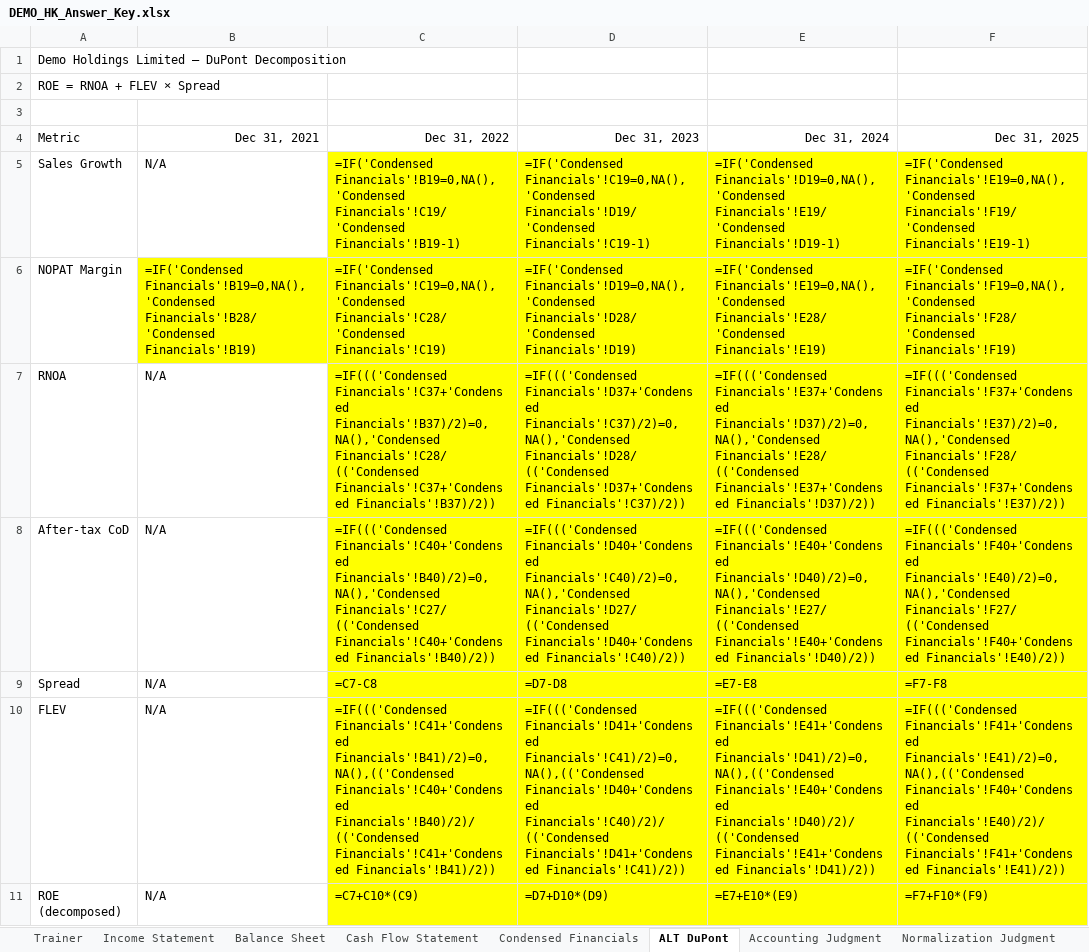
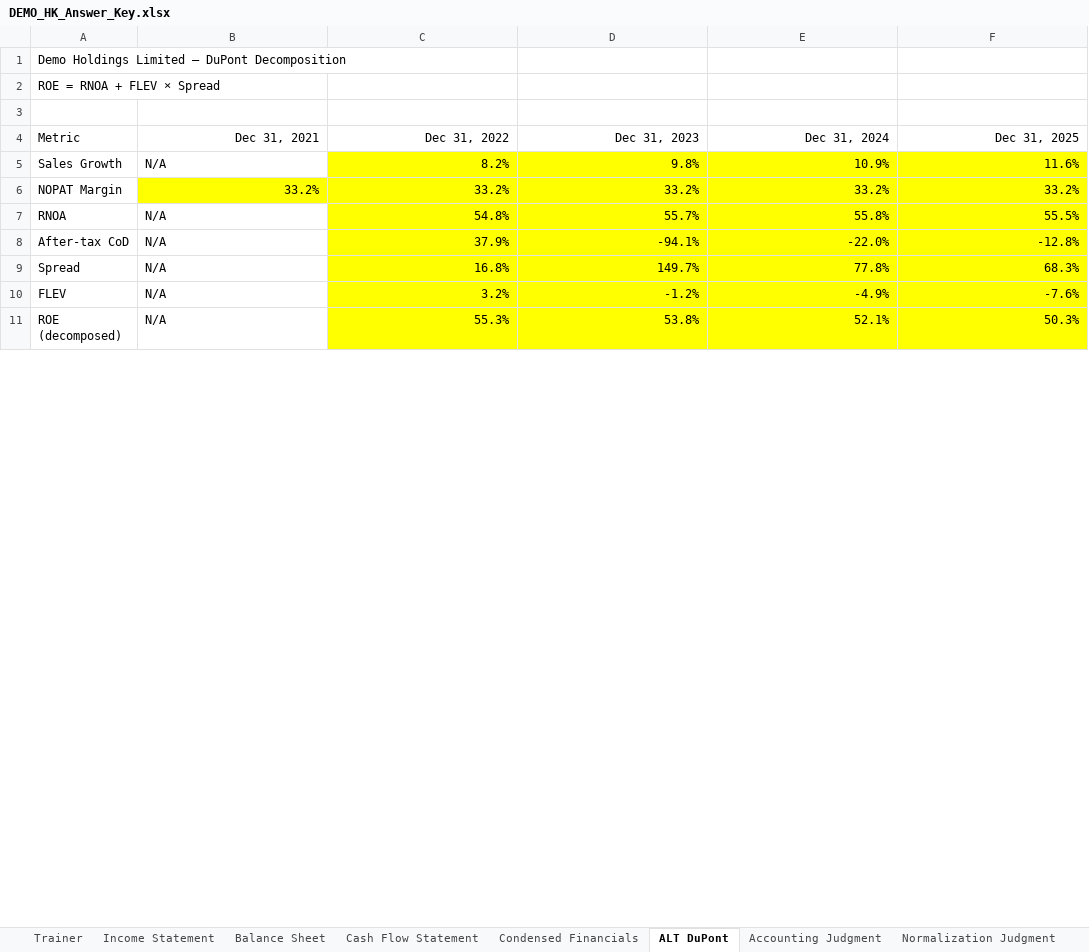
Before and after one commit to MrMittenCrab/bav_trainer, an Excel workbook: example/DEMO_HK_Answer_Key.xlsx, sheet ALT DuPont, drawn as a sheet; only a part is shown; values as stored, in another font and other column widths than the file's, no borders; formulas without a stored value are shown as written; the diff covers the shown part only; the diff names each change by its address in the sheet, - before the commit and + after, or states it on an @@ line.

```diff
--- a/example/DEMO_HK_Answer_Key.xlsx (sheet ALT DuPont)
+++ b/example/DEMO_HK_Answer_Key.xlsx (sheet ALT DuPont)
-C5: =IF('Condensed Financials'!B19=0,NA(),'Condensed Financials'!C19/'Condensed Financials'!B19-1)
+C5: 8.2%
-D5: =IF('Condensed Financials'!C19=0,NA(),'Condensed Financials'!D19/'Condensed Financials'!C19-1)
+D5: 9.8%
-E5: =IF('Condensed Financials'!D19=0,NA(),'Condensed Financials'!E19/'Condensed Financials'!D19-1)
+E5: 10.9%
-F5: =IF('Condensed Financials'!E19=0,NA(),'Condensed Financials'!F19/'Condensed Financials'!E19-1)
+F5: 11.6%
-B6: =IF('Condensed Financials'!B19=0,NA(),'Condensed Financials'!B28/'Condensed Financials'!B19)
+B6: 33.2%
-C6: =IF('Condensed Financials'!C19=0,NA(),'Condensed Financials'!C28/'Condensed Financials'!C19)
+C6: 33.2%
-D6: =IF('Condensed Financials'!D19=0,NA(),'Condensed Financials'!D28/'Condensed Financials'!D19)
+D6: 33.2%
-E6: =IF('Condensed Financials'!E19=0,NA(),'Condensed Financials'!E28/'Condensed Financials'!E19)
+E6: 33.2%
-F6: =IF('Condensed Financials'!F19=0,NA(),'Condensed Financials'!F28/'Condensed Financials'!F19)
+F6: 33.2%
-C7: =IF((('Condensed Financials'!C37+'Condensed Financials'!B37)/2)=0,NA(),'Condensed Financials'!C28/(('Condensed Financials'!C37+'Condensed Financials'!B37)/2))
+C7: 54.8%
-D7: =IF((('Condensed Financials'!D37+'Condensed Financials'!C37)/2)=0,NA(),'Condensed Financials'!D28/(('Condensed Financials'!D37+'Condensed Financials'!C37)/2))
+D7: 55.7%
-E7: =IF((('Condensed Financials'!E37+'Condensed Financials'!D37)/2)=0,NA(),'Condensed Financials'!E28/(('Condensed Financials'!E37+'Condensed Financials'!D37)/2))
+E7: 55.8%
-F7: =IF((('Condensed Financials'!F37+'Condensed Financials'!E37)/2)=0,NA(),'Condensed Financials'!F28/(('Condensed Financials'!F37+'Condensed Financials'!E37)/2))
+F7: 55.5%
-C8: =IF((('Condensed Financials'!C40+'Condensed Financials'!B40)/2)=0,NA(),'Condensed Financials'!C27/(('Condensed Financials'!C40+'Condensed Financials'!B40)/2))
+C8: 37.9%
-D8: =IF((('Condensed Financials'!D40+'Condensed Financials'!C40)/2)=0,NA(),'Condensed Financials'!D27/(('Condensed Financials'!D40+'Condensed Financials'!C40)/2))
+D8: -94.1%
-E8: =IF((('Condensed Financials'!E40+'Condensed Financials'!D40)/2)=0,NA(),'Condensed Financials'!E27/(('Condensed Financials'!E40+'Condensed Financials'!D40)/2))
+E8: -22.0%
-F8: =IF((('Condensed Financials'!F40+'Condensed Financials'!E40)/2)=0,NA(),'Condensed Financials'!F27/(('Condensed Financials'!F40+'Condensed Financials'!E40)/2))
+F8: -12.8%
-C9: =C7-C8
+C9: 16.8%
-D9: =D7-D8
+D9: 149.7%
-E9: =E7-E8
+E9: 77.8%
-F9: =F7-F8
+F9: 68.3%
-C10: =IF((('Condensed Financials'!C41+'Condensed Financials'!B41)/2)=0,NA(),(('Condensed Financials'!C40+'Condensed Financials'!B40)/2)/(('Condensed Financials'!C41+'Condensed Financials'!B41)/2))
+C10: 3.2%
-D10: =IF((('Condensed Financials'!D41+'Condensed Financials'!C41)/2)=0,NA(),(('Condensed Financials'!D40+'Condensed Financials'!C40)/2)/(('Condensed Financials'!D41+'Condensed Financials'!C41)/2))
+D10: -1.2%
-E10: =IF((('Condensed Financials'!E41+'Condensed Financials'!D41)/2)=0,NA(),(('Condensed Financials'!E40+'Condensed Financials'!D40)/2)/(('Condensed Financials'!E41+'Condensed Financials'!D41)/2))
+E10: -4.9%
-F10: =IF((('Condensed Financials'!F41+'Condensed Financials'!E41)/2)=0,NA(),(('Condensed Financials'!F40+'Condensed Financials'!E40)/2)/(('Condensed Financials'!F41+'Condensed Financials'!E41)/2))
+F10: -7.6%
-C11: =C7+C10*(C9)
+C11: 55.3%
-D11: =D7+D10*(D9)
+D11: 53.8%
-E11: =E7+E10*(E9)
+E11: 52.1%
-F11: =F7+F10*(F9)
+F11: 50.3%
```
Also changed, not shown: 74 edited cells elsewhere in this sheet, sheet Condensed Financials, sheet Working Capital Analysis, sheet Earnings Quality, sheet Earnings Normalization, 1 other file.
